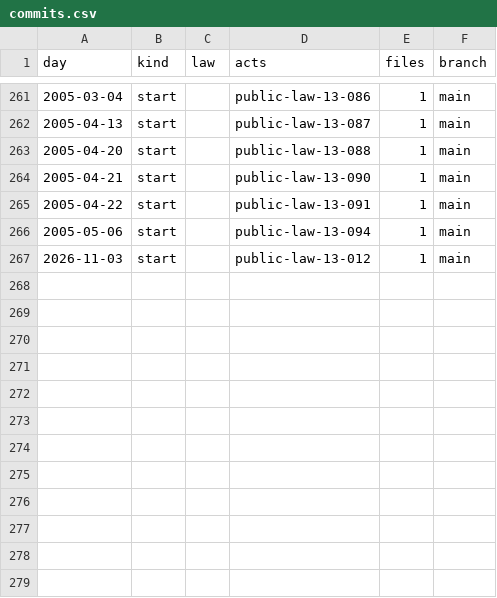
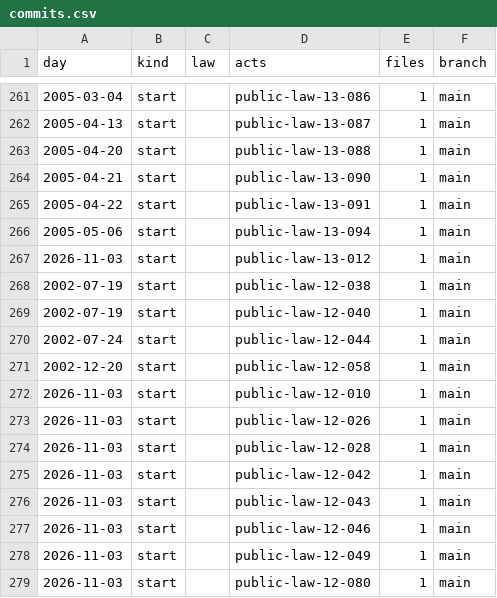
Before and after one commit to lexifina/micronesia-law, a CSV file: data/commits.csv, drawn as a sheet; only a part is shown, gaps mark what is left out.

Commit message:
Documentation, tables, tools and REPRODUCE.md
Appended 12 commits to d04cfa259220; corpus sha256 b00bd135ec781ab4ff83a2f21df8514315981fbe455c25b59fb7eb707c582aba, data retrieved 2026-11-03.

```diff
--- a/data/commits.csv
+++ b/data/commits.csv
@@ -267 +267,13 @@ day,kind,law,acts,files,branch
 2026-11-03,start,,public-law-13-012,1,main
+2002-07-19,start,,public-law-12-038,1,main
+2002-07-19,start,,public-law-12-040,1,main
+2002-07-24,start,,public-law-12-044,1,main
+2002-12-20,start,,public-law-12-058,1,main
+2026-11-03,start,,public-law-12-010,1,main
+2026-11-03,start,,public-law-12-026,1,main
+2026-11-03,start,,public-law-12-028,1,main
+2026-11-03,start,,public-law-12-042,1,main
+2026-11-03,start,,public-law-12-043,1,main
+2026-11-03,start,,public-law-12-046,1,main
+2026-11-03,start,,public-law-12-049,1,main
+2026-11-03,start,,public-law-12-080,1,main
```
Also changed, not shown: 17 other files.
